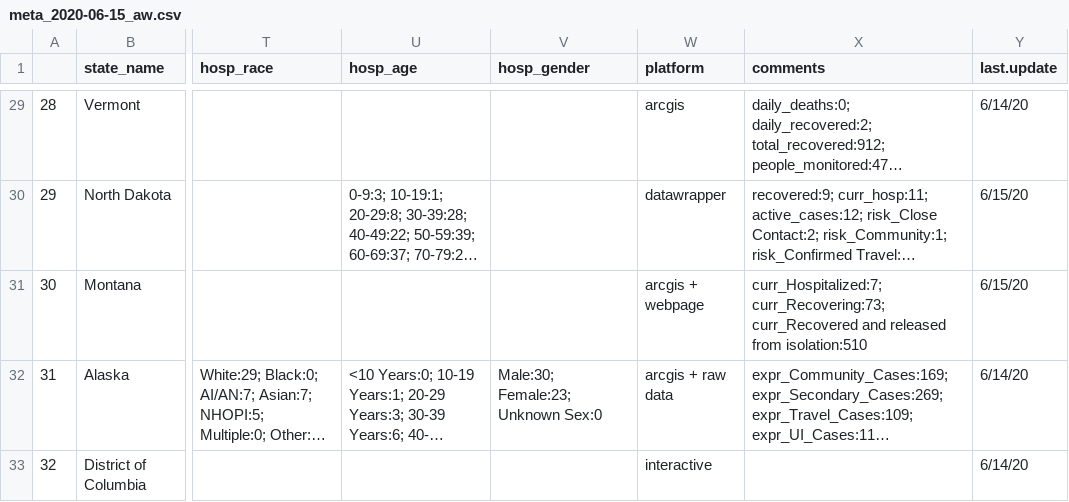
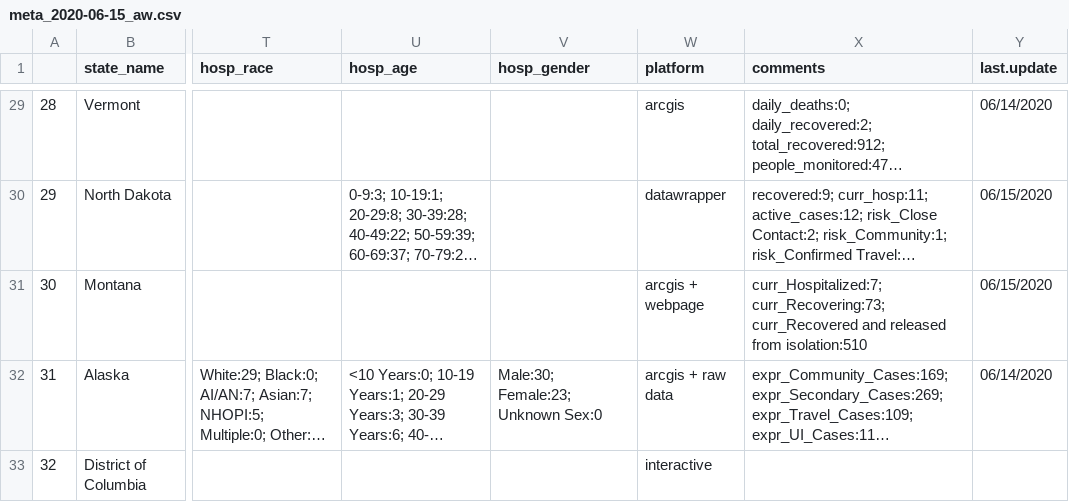
Before and after one commit to therandomwa/covid_us_states_tracking, a CSV file: Data/raw_states/meta_2020-06-15_aw.csv, drawn as a sheet; only a part is shown, gaps mark what is left out; long unchanged cells end in …; the diff covers the shown part only; the diff names each change by its address in the sheet, - before the commit and + after, or states it on an @@ line.

```diff
--- a/Data/raw_states/meta_2020-06-15_aw.csv
+++ b/Data/raw_states/meta_2020-06-15_aw.csv
-Y29 (last.update): 6/14/20
+Y29 (last.update): 06/14/2020
-Y30:Y31 (last.update): 6/15/20
+Y30:Y31 (last.update): 06/15/2020
-Y32 (last.update): 6/14/20
+Y32 (last.update): 06/14/2020
-Y33 (last.update): 6/14/20
+Y33 (last.update): (empty)
```
Also changed, not shown: 28 edited cells elsewhere in this file, Data/processed_states/processed_state_data_20200615.csv, Data/raw_states/meta_final_20200615.csv, 1 other file.
